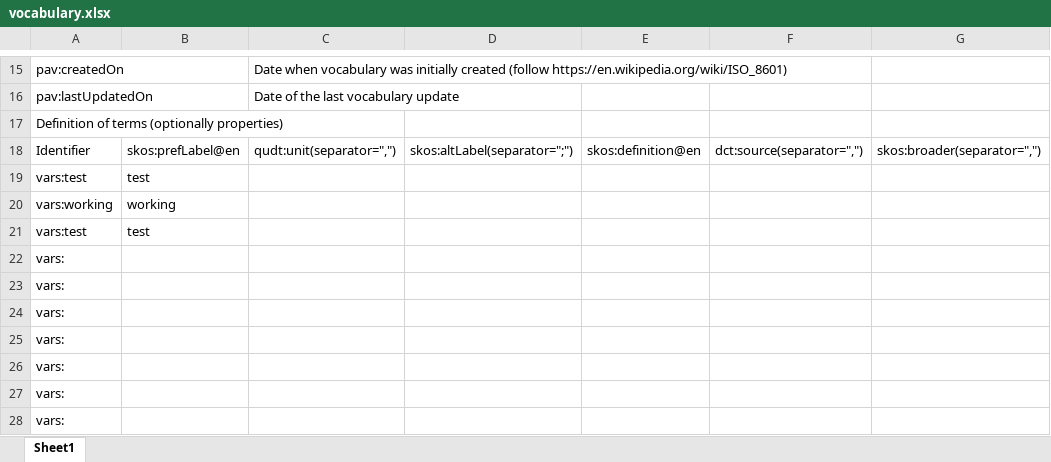
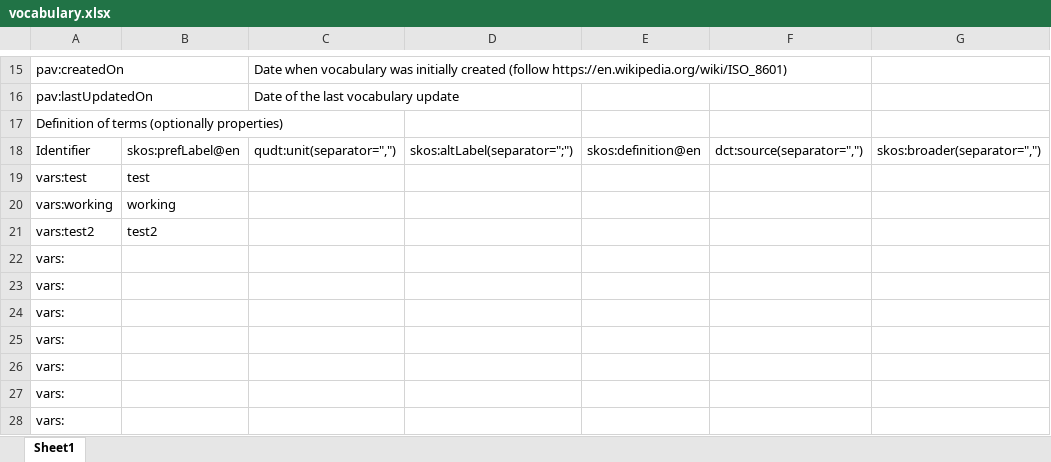
Before and after one commit to m4m-dk/DTUbib-vocab, an Excel workbook: vocabulary.xlsx, sheet Sheet1, drawn as a sheet; only a part is shown, gaps mark what is left out; values as stored, in another font and other column widths than the file's, no borders; the diff names each change by its address in the sheet, - before the commit and + after, or states it on an @@ line.

```diff
--- a/vocabulary.xlsx (sheet Sheet1)
+++ b/vocabulary.xlsx (sheet Sheet1)
-A21: vars:test
+A21: vars:test2
-B21: test
+B21: test2
```
Also changed, not shown: 4 other files.
